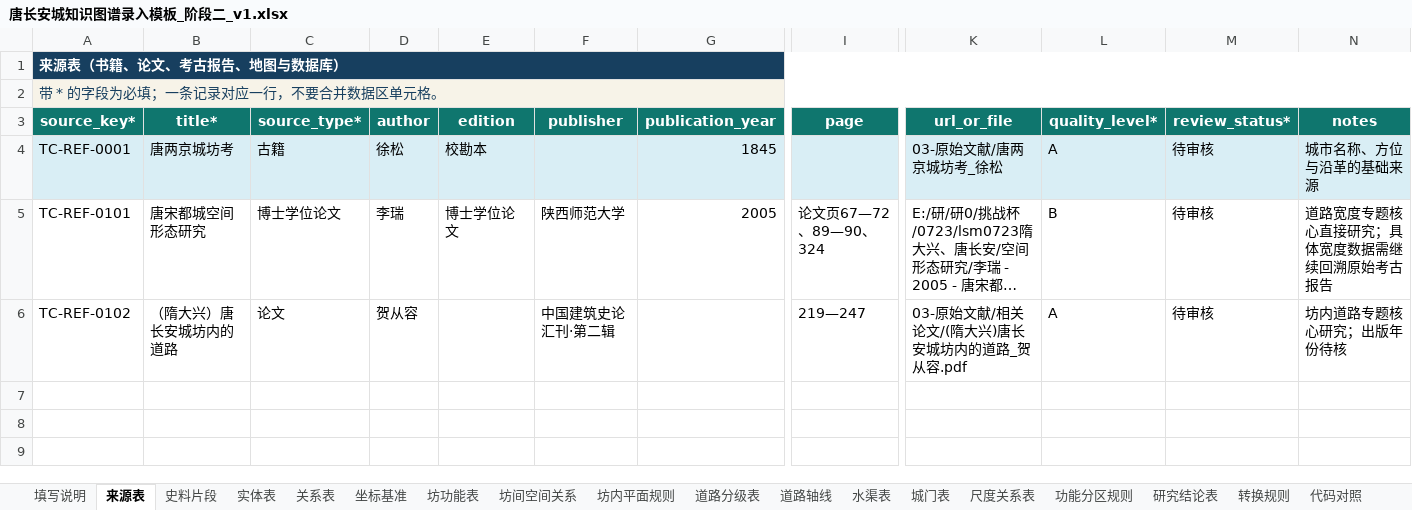
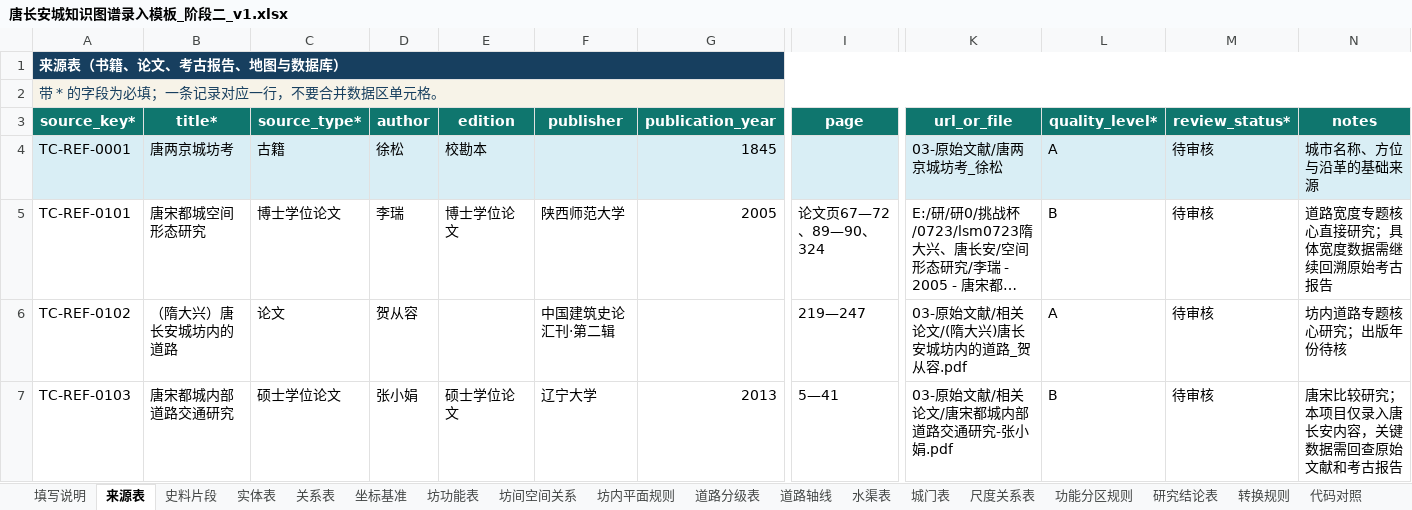
Before and after one commit to RIiiiiii-t/tang-changan-knowledge-graph, an Excel workbook: 02-项目文档/唐长安城知识图谱录入模板_阶段二_v1.xlsx, sheet 来源表, drawn as a sheet; only a part is shown, gaps mark what is left out; long unchanged cells end in …; values as stored, in another font and other column widths than the file's, no borders; conditional formats and table styles not drawn; rows hold the shown columns only; the diff names each change by its address in the sheet, - before the commit and + after, or states it on an @@ line.

```diff
--- a/02-项目文档/唐长安城知识图谱录入模板_阶段二_v1.xlsx (sheet 来源表)
+++ b/02-项目文档/唐长安城知识图谱录入模板_阶段二_v1.xlsx (sheet 来源表)
+row 7: TC-REF-0103 | 唐宋都城内部道路交通研究 | 硕士学位论文 | 张小娟 | 硕士学位论文 | 辽宁大学 | 2013 | 5—41 | 03-原始文献/相关论文/唐宋都城内部道路交通研究-张小娟.pdf | B | 待审核 | 唐宋比较研究；本项目仅录入唐长安内容，关键数据需回查原始文献和考古报告
```
Also changed, not shown: sheet 研究结论表, sheet 史料片段, sheet 坊内平面规则, 00-项目总览/唐长安城知识图谱_项目进度看板.xlsx, 1 other file.
